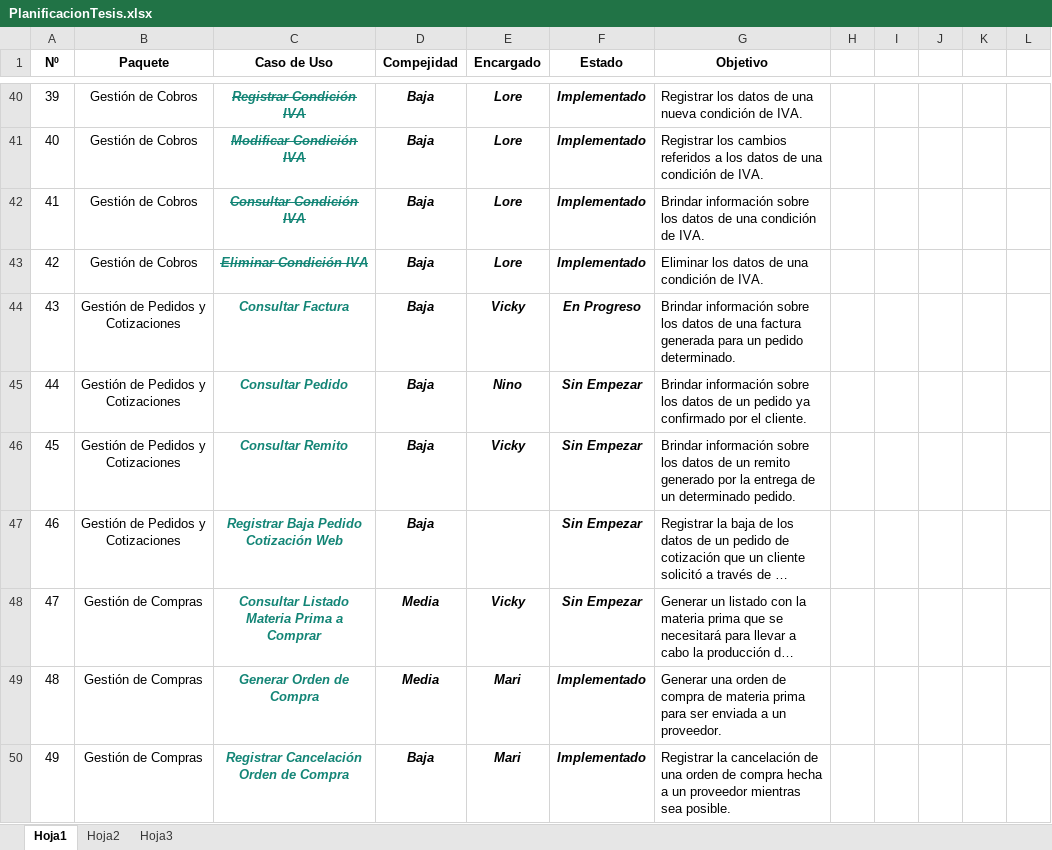
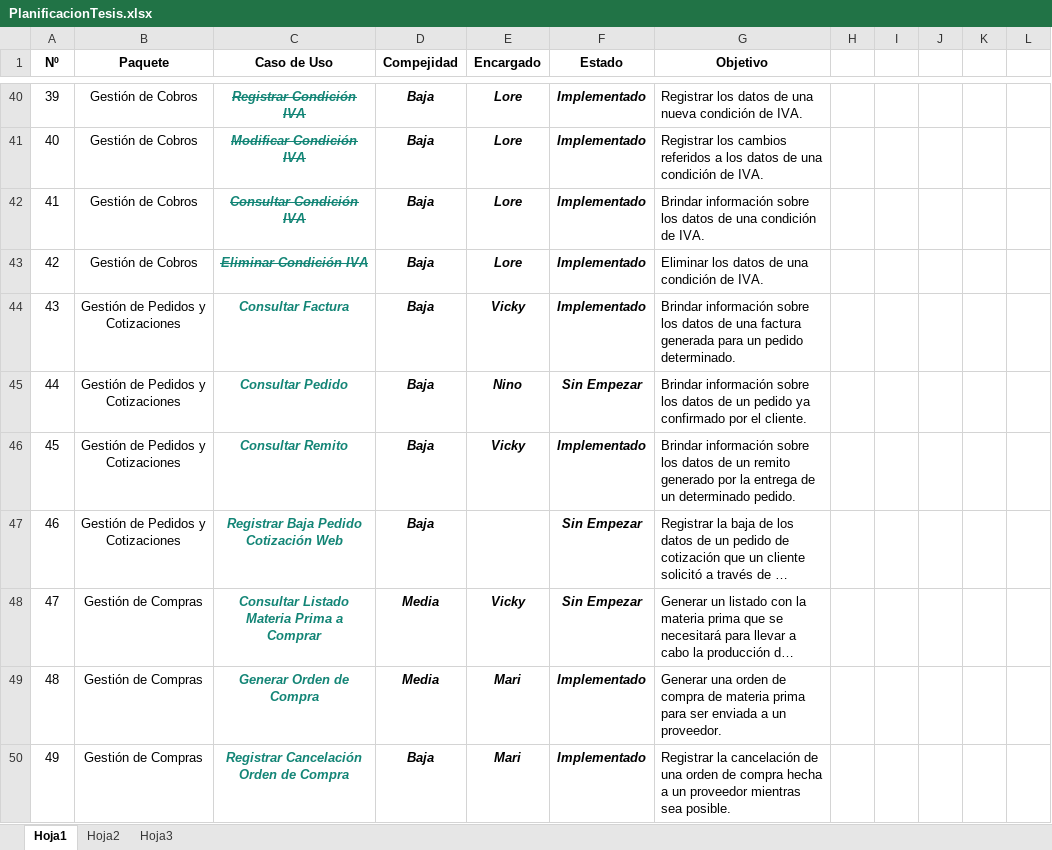
Before and after one commit to NinoMolina/metalurgica, an Excel workbook: Planificacion/PlanificacionTesis.xlsx, sheet Hoja1, drawn as a sheet; only a part is shown, gaps mark what is left out; long unchanged cells end in …; values as stored, in another font and other column widths than the file's, no borders; conditional formats not drawn; the diff names each change by its address in the sheet, - before the commit and + after, or states it on an @@ line.

```diff
--- a/Planificacion/PlanificacionTesis.xlsx (sheet Hoja1)
+++ b/Planificacion/PlanificacionTesis.xlsx (sheet Hoja1)
-F44 (Estado): En Progreso
+F44 (Estado): Implementado
-F46 (Estado): Sin Empezar
+F46 (Estado): Implementado
```
